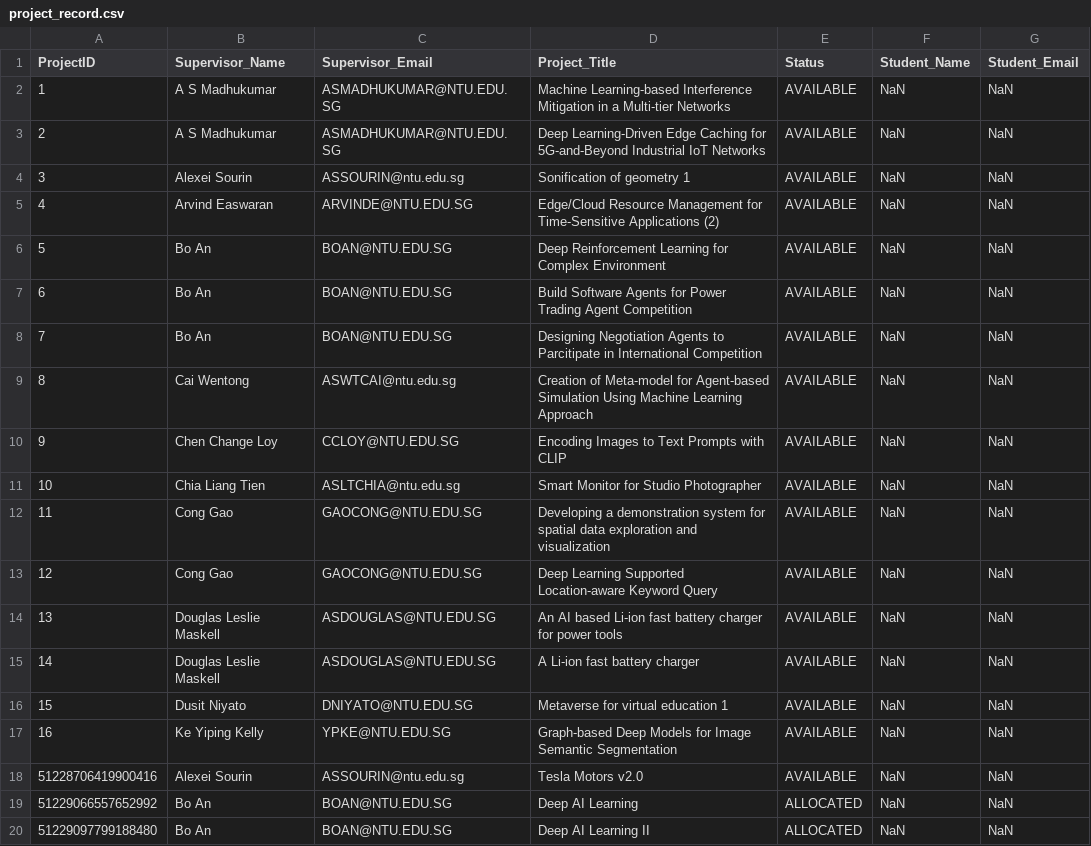
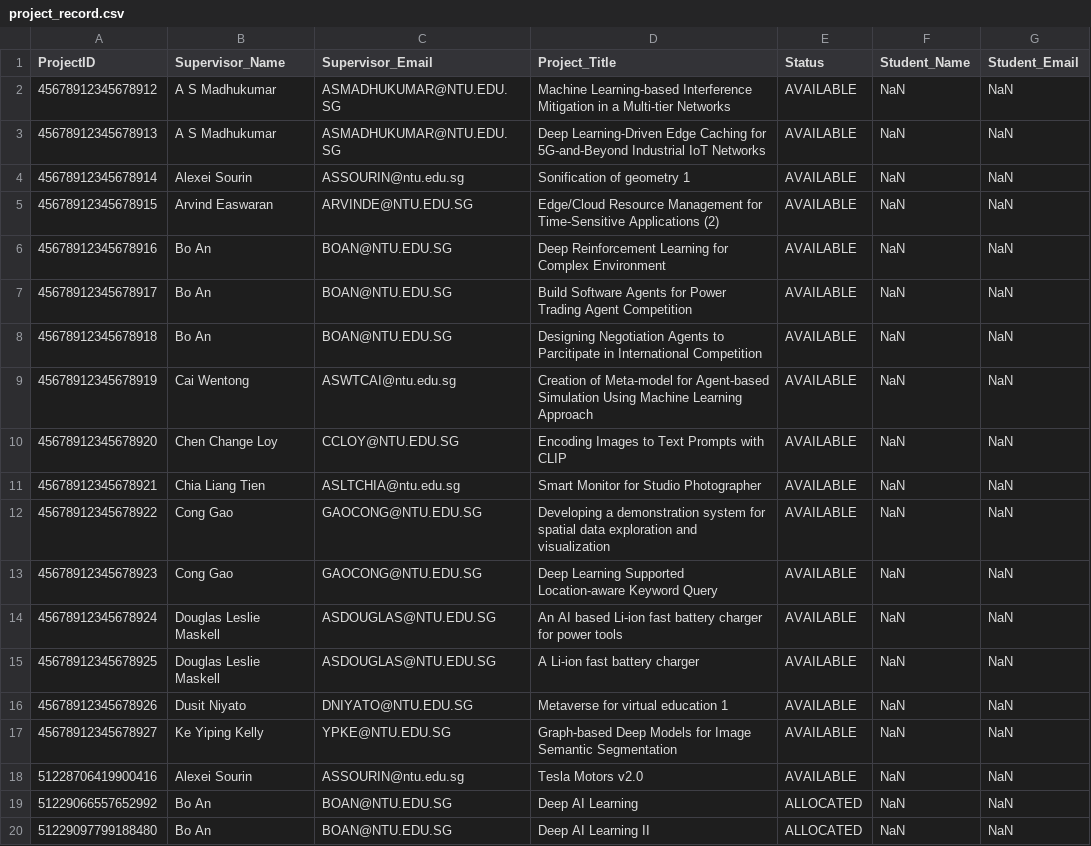
Before and after one commit to ieatsighpies/FYPMS_GRP1_A49, a CSV file: main/Data/project_record.csv, drawn as a sheet.

```diff
--- a/main/Data/project_record.csv
+++ b/main/Data/project_record.csv
@@ -1,18 +1,18 @@
 ProjectID,Supervisor_Name,Supervisor_Email,Project_Title,Status,Student_Name,Student_Email
-1,A S Madhukumar,ASMADHUKUMAR@NTU.EDU.SG,Machine Learning-based Interference Mitigation in a Multi-tier Networks,AVAILABLE,NaN,NaN
-2,A S Madhukumar,ASMADHUKUMAR@NTU.EDU.SG,Deep Learning-Driven Edge Caching for 5G-and-Beyond Industrial IoT Networks,AVAILABLE,NaN,NaN
-3,Alexei Sourin,ASSOURIN@ntu.edu.sg,Sonification of geometry 1,AVAILABLE,NaN,NaN
-4,Arvind Easwaran,ARVINDE@NTU.EDU.SG,Edge/Cloud Resource Management for Time-Sensitive Applications (2),AVAILABLE,NaN,NaN
-5,Bo An,BOAN@NTU.EDU.SG,Deep Reinforcement Learning for Complex Environment,AVAILABLE,NaN,NaN
-6,Bo An,BOAN@NTU.EDU.SG,Build Software Agents for Power Trading Agent Competition,AVAILABLE,NaN,NaN
-7,Bo An,BOAN@NTU.EDU.SG,Designing Negotiation Agents to Parcitipate in International Competition,AVAILABLE,NaN,NaN
-8,Cai Wentong,ASWTCAI@ntu.edu.sg,Creation of Meta-model for Agent-based Simulation Using Machine Learning Approach,AVAILABLE,NaN,NaN
-9,Chen Change Loy,CCLOY@NTU.EDU.SG,Encoding Images to Text Prompts with CLIP,AVAILABLE,NaN,NaN
-10,Chia Liang Tien,ASLTCHIA@ntu.edu.sg,Smart Monitor for Studio Photographer,AVAILABLE,NaN,NaN
-11,Cong Gao,GAOCONG@NTU.EDU.SG,Developing a demonstration system for spatial data exploration and visualization,AVAILABLE,NaN,NaN
-12,Cong Gao,GAOCONG@NTU.EDU.SG,Deep Learning Supported Location-aware Keyword Query,AVAILABLE,NaN,NaN
-13,Douglas Leslie Maskell,ASDOUGLAS@NTU.EDU.SG,An AI based Li-ion fast battery charger for power tools,AVAILABLE,NaN,NaN
-14,Douglas Leslie Maskell,ASDOUGLAS@NTU.EDU.SG,A Li-ion fast battery charger,AVAILABLE,NaN,NaN
-15,Dusit Niyato,DNIYATO@NTU.EDU.SG,Metaverse for virtual education 1,AVAILABLE,NaN,NaN
-16,Ke Yiping Kelly,YPKE@NTU.EDU.SG,Graph-based Deep Models for Image Semantic Segmentation,AVAILABLE,NaN,NaN
+45678912345678912,A S Madhukumar,ASMADHUKUMAR@NTU.EDU.SG,Machine Learning-based Interference Mitigation in a Multi-tier Networks,AVAILABLE,NaN,NaN
+45678912345678913,A S Madhukumar,ASMADHUKUMAR@NTU.EDU.SG,Deep Learning-Driven Edge Caching for 5G-and-Beyond Industrial IoT Networks,AVAILABLE,NaN,NaN
+45678912345678914,Alexei Sourin,ASSOURIN@ntu.edu.sg,Sonification of geometry 1,AVAILABLE,NaN,NaN
+45678912345678915,Arvind Easwaran,ARVINDE@NTU.EDU.SG,Edge/Cloud Resource Management for Time-Sensitive Applications (2),AVAILABLE,NaN,NaN
+45678912345678916,Bo An,BOAN@NTU.EDU.SG,Deep Reinforcement Learning for Complex Environment,AVAILABLE,NaN,NaN
+45678912345678917,Bo An,BOAN@NTU.EDU.SG,Build Software Agents for Power Trading Agent Competition,AVAILABLE,NaN,NaN
+45678912345678918,Bo An,BOAN@NTU.EDU.SG,Designing Negotiation Agents to Parcitipate in International Competition,AVAILABLE,NaN,NaN
+45678912345678919,Cai Wentong,ASWTCAI@ntu.edu.sg,Creation of Meta-model for Agent-based Simulation Using Machine Learning Approach,AVAILABLE,NaN,NaN
+45678912345678920,Chen Change Loy,CCLOY@NTU.EDU.SG,Encoding Images to Text Prompts with CLIP,AVAILABLE,NaN,NaN
+45678912345678921,Chia Liang Tien,ASLTCHIA@ntu.edu.sg,Smart Monitor for Studio Photographer,AVAILABLE,NaN,NaN
+45678912345678922,Cong Gao,GAOCONG@NTU.EDU.SG,Developing a demonstration system for spatial data exploration and visualization,AVAILABLE,NaN,NaN
+45678912345678923,Cong Gao,GAOCONG@NTU.EDU.SG,Deep Learning Supported Location-aware Keyword Query,AVAILABLE,NaN,NaN
+45678912345678924,Douglas Leslie Maskell,ASDOUGLAS@NTU.EDU.SG,An AI based Li-ion fast battery charger for power tools,AVAILABLE,NaN,NaN
+45678912345678925,Douglas Leslie Maskell,ASDOUGLAS@NTU.EDU.SG,A Li-ion fast battery charger,AVAILABLE,NaN,NaN
+45678912345678926,Dusit Niyato,DNIYATO@NTU.EDU.SG,Metaverse for virtual education 1,AVAILABLE,NaN,NaN
+45678912345678927,Ke Yiping Kelly,YPKE@NTU.EDU.SG,Graph-based Deep Models for Image Semantic Segmentation,AVAILABLE,NaN,NaN
 51228706419900416,Alexei Sourin,ASSOURIN@ntu.edu.sg,Tesla Motors v2.0,AVAILABLE,NaN,NaN
```
Also changed, not shown: main/Data/request_record.csv, 35 other files.
